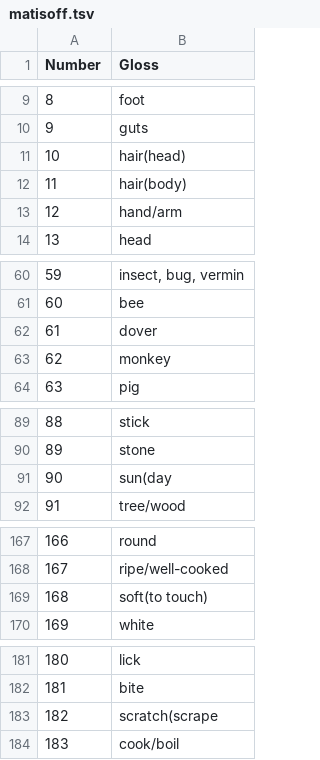
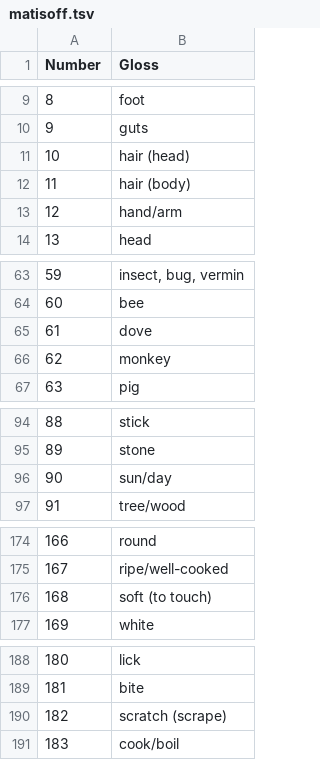
Before and after one commit to LinguList/SwadeshLists, a TSV file: swadlists_original/matisoff.tsv, drawn as a sheet; only a part is shown, gaps mark what is left out; the diff covers the shown part only.

```diff
--- a/swadlists_original/matisoff.tsv
+++ b/swadlists_original/matisoff.tsv
@@ -10,4 +10,4 @@ Number	Gloss
 9	guts
-10	hair(head)
-11	hair(body)
+10	hair (head)
+11	hair (body)
 12	hand/arm
@@ -61,3 +64,3 @@ Number	Gloss
 60	bee
-61	dover
+61	dove
 62	monkey
@@ -90,3 +95,3 @@ Number	Gloss
 89	stone
-90	sun(day
+90	sun/day
 91	tree/wood
@@ -168,3 +175,3 @@ Number	Gloss
 167	ripe/well-cooked
-168	soft(to touch)
+168	soft (to touch)
 169	white
@@ -182,3 +189,3 @@ Number	Gloss
 181	bite
-182	scratch(scrape
+182	scratch (scrape)
 183	cook/boil
```
Also changed, not shown: 9 added rows and 4 edited cells elsewhere in this file, 4 other files.
